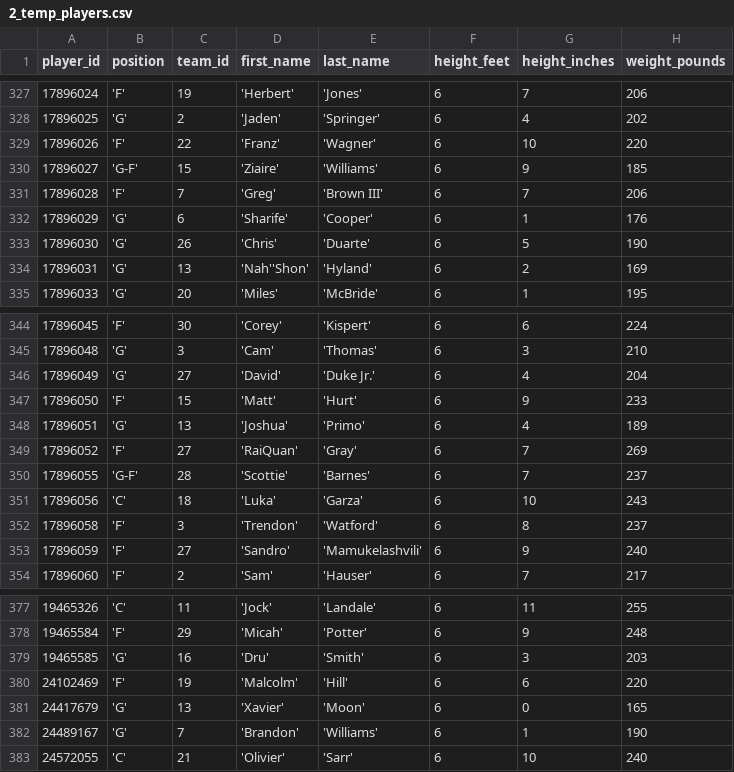
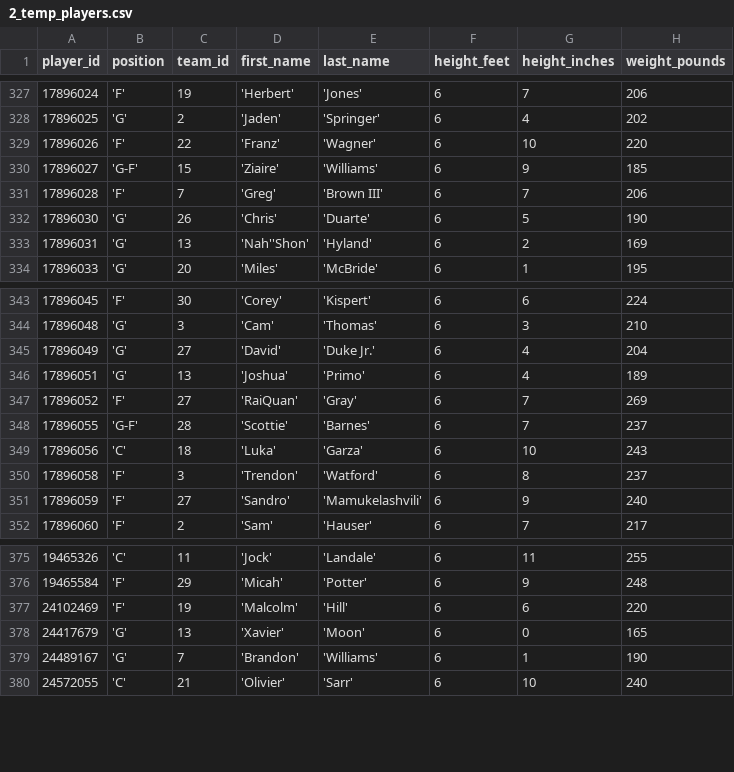
Before and after one commit to corey-cheung/nba-basketball-orchestration, a CSV file: include/ingestion/python/temp/2_temp_players.csv, drawn as a sheet; only a part is shown, gaps mark what is left out.

```diff
--- a/include/ingestion/python/temp/2_temp_players.csv
+++ b/include/ingestion/python/temp/2_temp_players.csv
@@ -331,3 +331,2 @@ player_id,position,team_id,first_name,last_name,height_feet,height_inches,weight
 17896028,'F',7,'Greg','Brown III',6,7,206
-17896029,'G',6,'Sharife','Cooper',6,1,176
 17896030,'G',26,'Chris','Duarte',6,5,190
@@ -346,3 +345,2 @@ player_id,position,team_id,first_name,last_name,height_feet,height_inches,weight
 17896049,'G',27,'David','Duke Jr.',6,4,204
-17896050,'F',15,'Matt','Hurt',6,9,233
 17896051,'G',13,'Joshua','Primo',6,4,189
@@ -378,3 +376,2 @@ player_id,position,team_id,first_name,last_name,height_feet,height_inches,weight
 19465584,'F',29,'Micah','Potter',6,9,248
-19465585,'G',16,'Dru','Smith',6,3,203
 24102469,'F',19,'Malcolm','Hill',6,6,220
```
Also changed, not shown: include/ingestion/python/temp/3_temp_games.csv, 1 other file.
